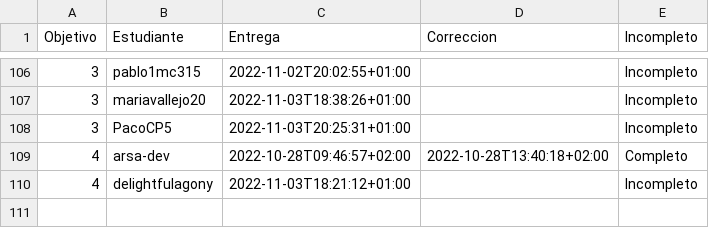
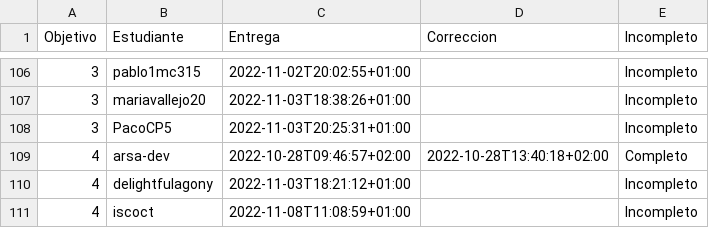
Before and after one commit to JJ/IV-22-23, a CSV file: data/fechas-entrega.csv, drawn as a sheet; only a part is shown, gaps mark what is left out; the diff names each change by its address in the sheet, - before the commit and + after, or states it on an @@ line.

Commit message:
:arrow_up: Actualiza datos

```diff
--- a/data/fechas-entrega.csv
+++ b/data/fechas-entrega.csv
+row 111: 4 | iscoct | 2022-11-08T11:08:59+01:00 |  | Incompleto
```
